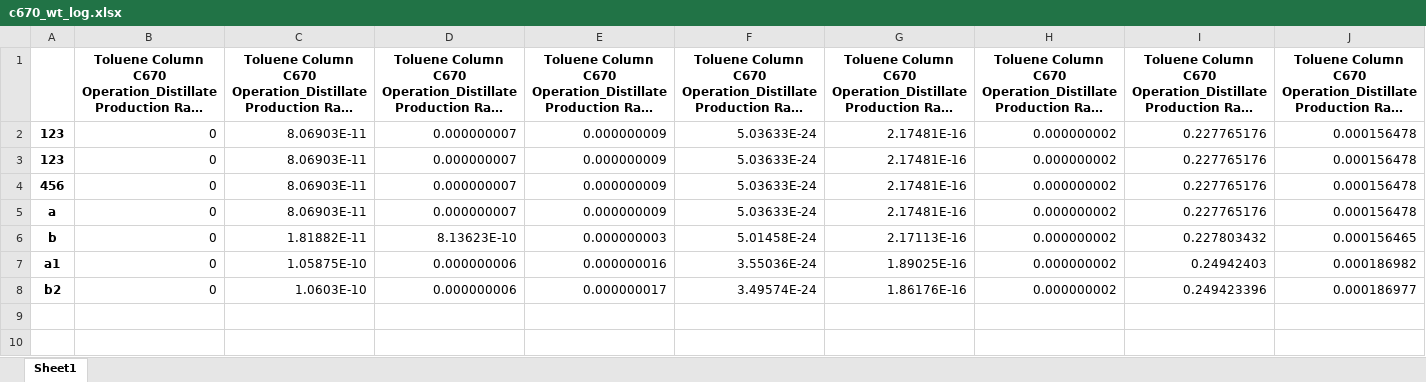
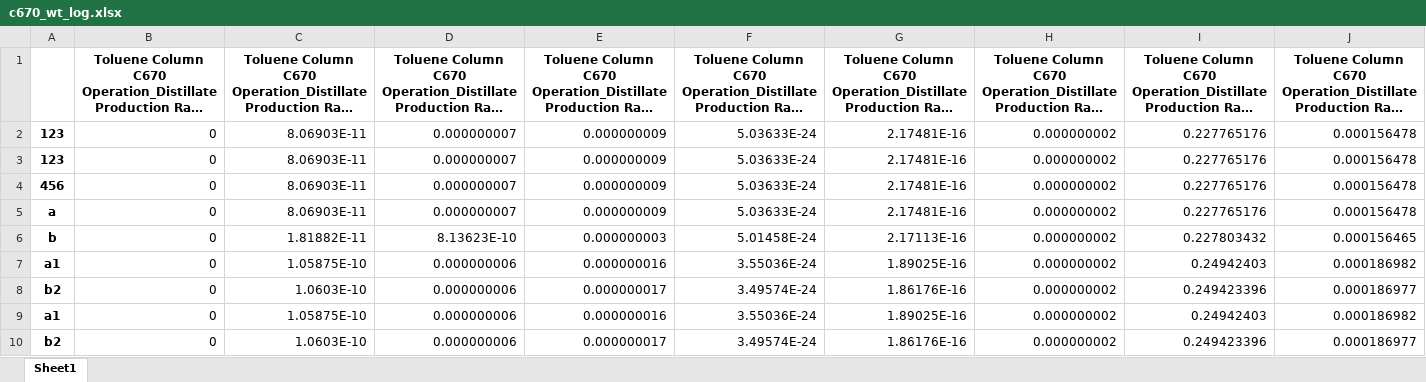
Before and after one commit to skywalker0803r/c620, an Excel workbook: log/c670_wt_log.xlsx, sheet Sheet1, drawn as a sheet; only a part is shown; long unchanged cells end in …; values as stored, in another font and other column widths than the file's, no borders; rows hold the shown columns only; the diff names each change by its address in the sheet, - before the commit and + after, or states it on an @@ line.

```diff
--- a/log/c670_wt_log.xlsx (sheet Sheet1)
+++ b/log/c670_wt_log.xlsx (sheet Sheet1)
+row 9: a1 | 0 | 1.05875E-10 | 0.000000006 | 0.000000016 | 3.55036E-24 | 1.89025E-16 | 0.000000002 | 0.24942403 | 0.000186982
+row 10: b2 | 0 | 1.0603E-10 | 0.000000006 | 0.000000017 | 3.49574E-24 | 1.86176E-16 | 0.000000002 | 0.249423396 | 0.000186977
```
Also changed, not shown: log/c620_op_log.xlsx, log/c620_wt_log.xlsx, 6 other files.
